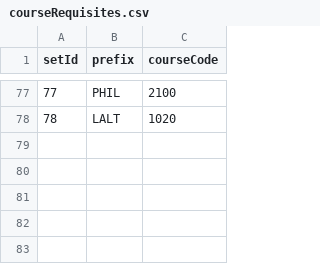
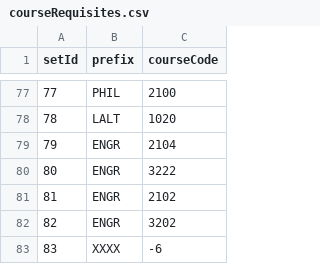
Before and after one commit to Advizly/Advisily, a CSV file: db/scrapper/src/csv/requisites/courseRequisites.csv, drawn as a sheet; only a part is shown, gaps mark what is left out; the diff names each change by its address in the sheet, - before the commit and + after, or states it on an @@ line.

```diff
--- a/db/scrapper/src/csv/requisites/courseRequisites.csv
+++ b/db/scrapper/src/csv/requisites/courseRequisites.csv
+row 79: 79 | ENGR | 2104
+row 80: 80 | ENGR | 3222
+row 81: 81 | ENGR | 2102
+row 82: 82 | ENGR | 3202
+row 83: 83 | XXXX | -6
```
Also changed, not shown: db/scrapper/src/csv/catalogs/catalog_courses_2016-2017.csv, db/scrapper/src/csv/catalogs/catalog_courses_2017-2018.csv, 8 other files.
